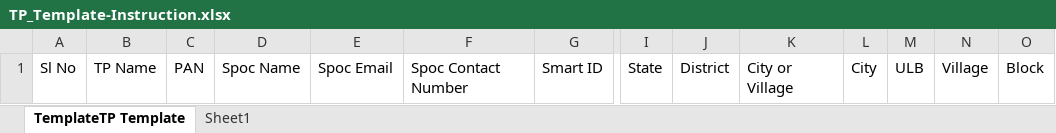
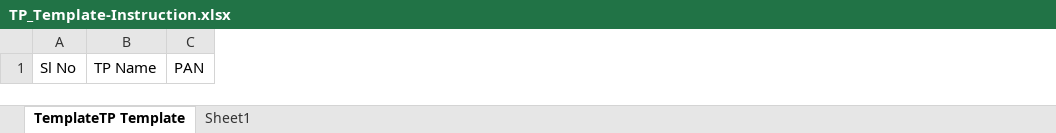
Before and after one commit to trithanka/Convergence_upload_ASDM, an Excel workbook: src/assets/TP_Template-Instruction.xlsx, sheet TemplateTP Template, drawn as a sheet; only a part is shown, gaps mark what is left out; values as stored, in another font and other column widths than the file's, no borders; the diff names each change by its address in the sheet, - before the commit and + after, or states it on an @@ line.

```diff
--- a/src/assets/TP_Template-Instruction.xlsx (sheet TemplateTP Template)
+++ b/src/assets/TP_Template-Instruction.xlsx (sheet TemplateTP Template)
-column D, row 1: Spoc Name
-column E, row 1: Spoc Email
-column F, row 1: Spoc Contact Number
-column G, row 1: Smart ID
-column I, row 1: State
-column J, row 1: District
-column K, row 1: City or Village
-column L, row 1: City
-column M, row 1: ULB
-column N, row 1: Village
-column O, row 1: Block
```
Also changed, not shown: sheet Sheet1, src/assets/Batch_Template-Instruction.xlsx, src/assets/Candidate_Template-Instruction.xlsx, 7 other files.
